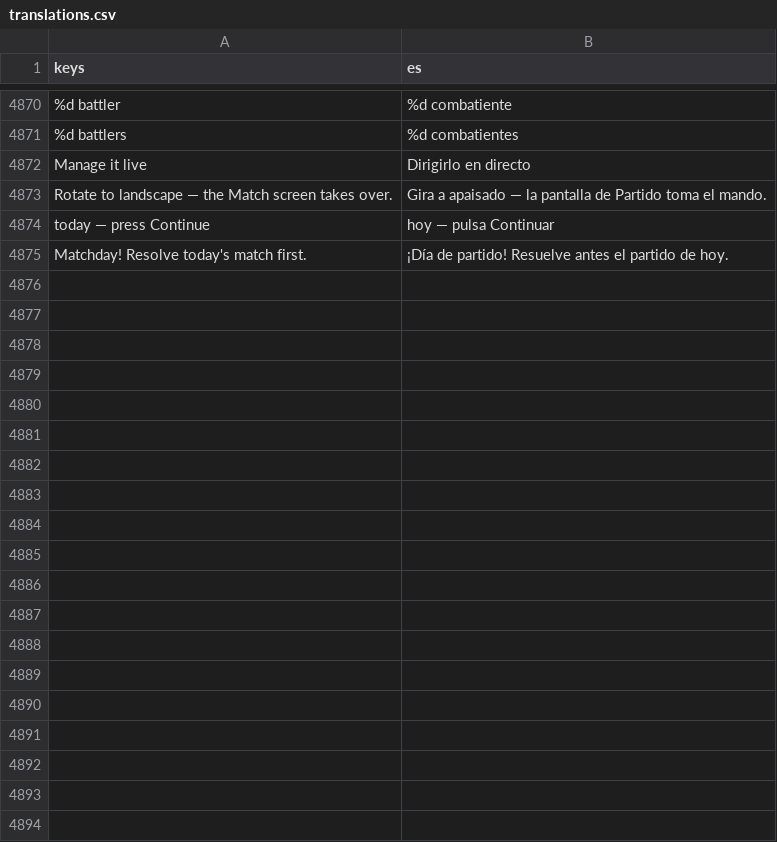
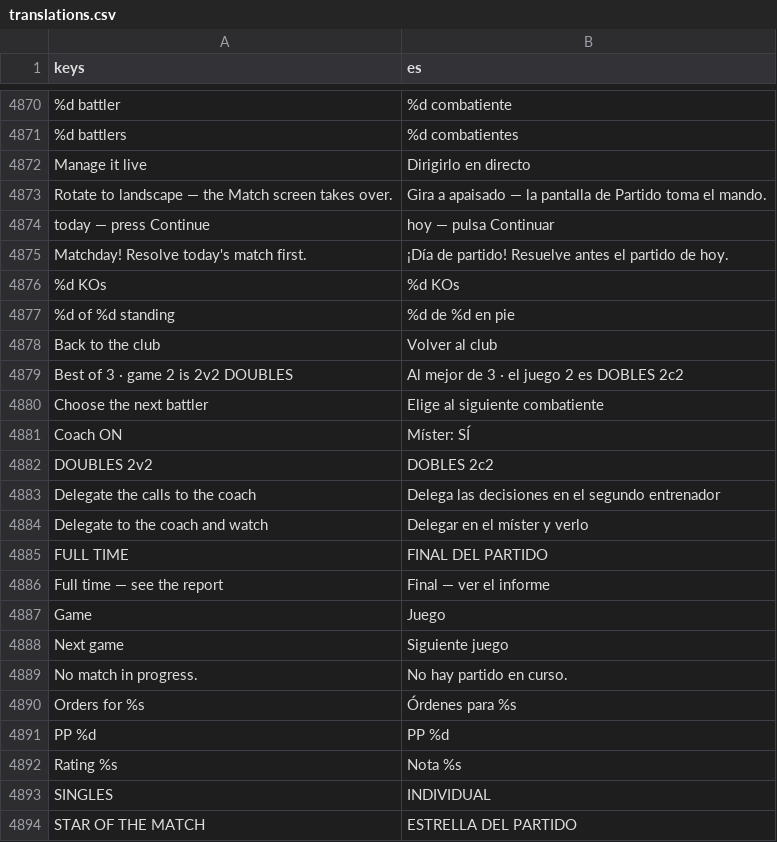
Before and after one commit to enrimr/pokemon-manager-game, a CSV file: i18n/translations.csv, drawn as a sheet; only a part is shown, gaps mark what is left out; the diff covers the shown part only.

```diff
--- a/i18n/translations.csv
+++ b/i18n/translations.csv
@@ -5633 +5633,20 @@ today — press Continue,hoy — pulsa Continuar
 Matchday! Resolve today's match first.,¡Día de partido! Resuelve antes el partido de hoy.
+%d KOs,%d KOs
+%d of %d standing,%d de %d en pie
+Back to the club,Volver al club
+Best of 3 · game 2 is 2v2 DOUBLES,Al mejor de 3 · el juego 2 es DOBLES 2c2
+Choose the next battler,Elige al siguiente combatiente
+Coach ON,Míster: SÍ
+DOUBLES 2v2,DOBLES 2c2
+Delegate the calls to the coach,Delega las decisiones en el segundo entrenador
+Delegate to the coach and watch,Delegar en el míster y verlo
+FULL TIME,FINAL DEL PARTIDO
+Full time — see the report,Final — ver el informe
+Game,Juego
+Next game,Siguiente juego
+No match in progress.,No hay partido en curso.
+Orders for %s,Órdenes para %s
+PP %d,PP %d
+Rating %s,Nota %s
+SINGLES,INDIVIDUAL
+STAR OF THE MATCH,ESTRELLA DEL PARTIDO
```
Also changed, not shown: 13 added rows elsewhere in this file, 9 other files.
